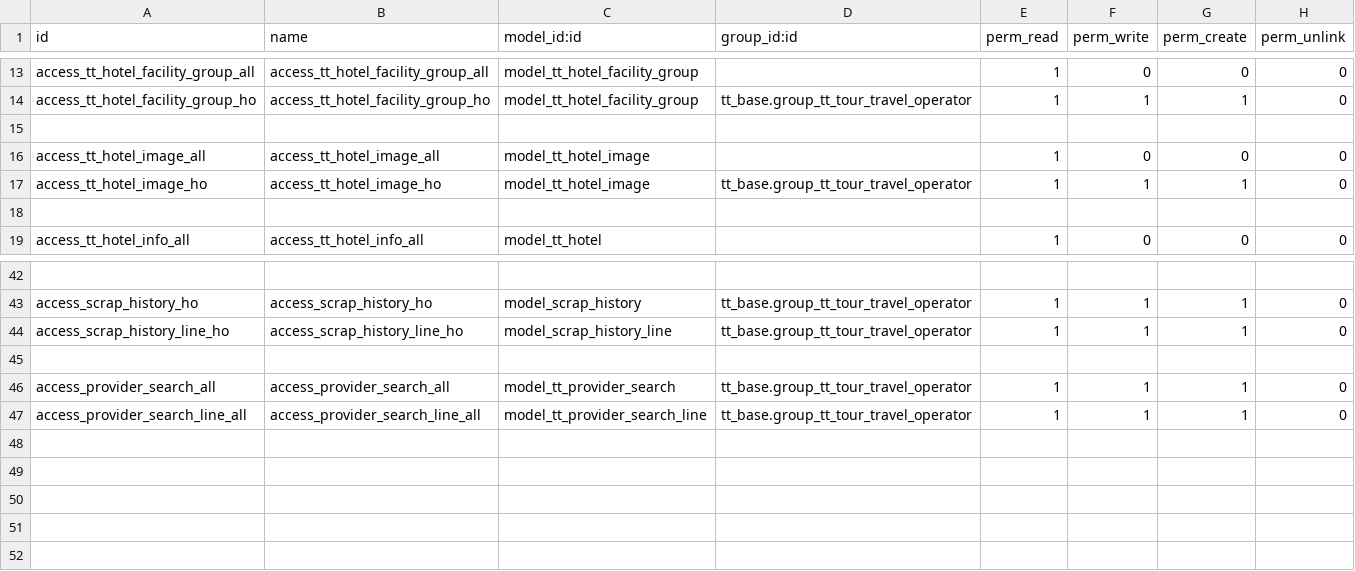
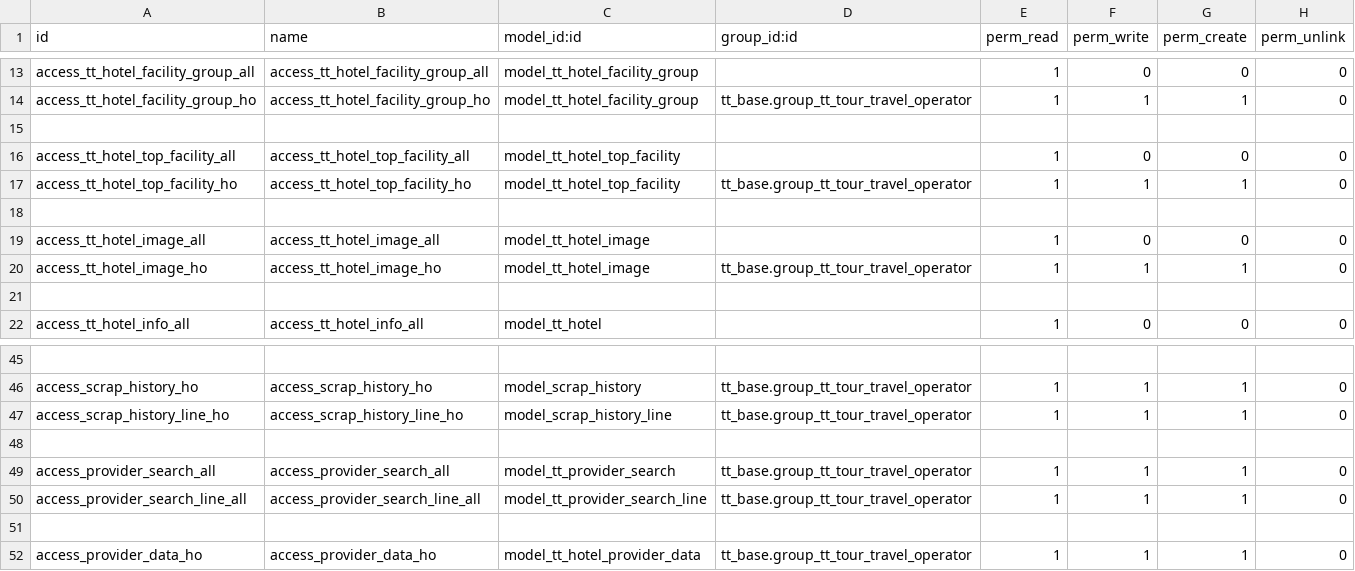
Before and after one commit to andygunawan96/odoo12_addons_tour_travel, a CSV file: tt_reservation_hotel/security/ir.model.access.csv, drawn as a sheet; only a part is shown, gaps mark what is left out; the diff names each change by its address in the sheet, - before the commit and + after, or states it on an @@ line.

Commit message:
backend hotel dst

```diff
--- a/tt_reservation_hotel/security/ir.model.access.csv
+++ b/tt_reservation_hotel/security/ir.model.access.csv
+row 16: access_tt_hotel_top_facility_all | access_tt_hotel_top_facility_all | model_tt_hotel_top_facility |  | 1 | 0 | 0 | 0
+row 17: access_tt_hotel_top_facility_ho | access_tt_hotel_top_facility_ho | model_tt_hotel_top_facility | tt_base.group_tt_tour_travel_operator | 1 | 1 | 1 | 0
+row 18: (empty)
+row 51: (empty)
+row 52: access_provider_data_ho | access_provider_data_ho | model_tt_hotel_provider_data | tt_base.group_tt_tour_travel_operator | 1 | 1 | 1 | 0
```
Also changed, not shown: 24 other files.
